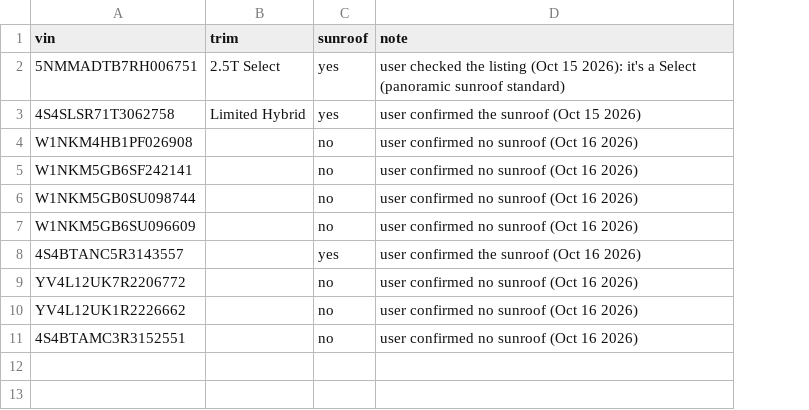
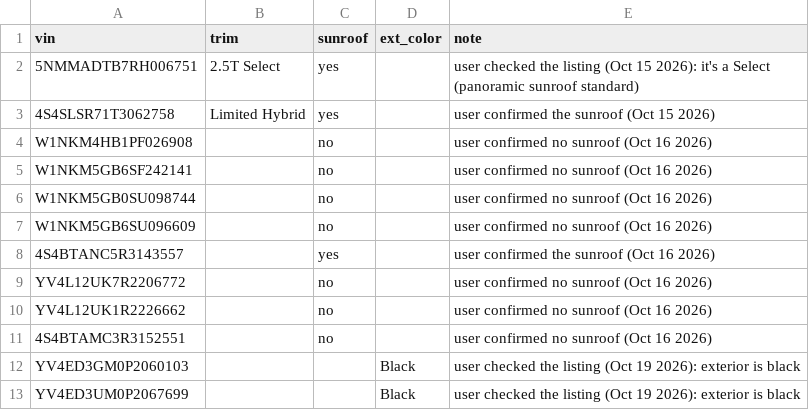
Before and after one commit to jhpdrbl/Car-finder-Ross, a CSV file: data/confirmed.csv, drawn as a sheet; the diff names each change by its address in the sheet, - before the commit and + after, or states it on an @@ line.

```diff
--- a/data/confirmed.csv
+++ b/data/confirmed.csv
+column D (ext_color), empty
+row 12: YV4ED3GM0P2060103 |  |  | Black | user checked the listing (Oct 19 2026): exterior is black
+row 13: YV4ED3UM0P2067699 |  |  | Black | user checked the listing (Oct 19 2026): exterior is black
```
Also changed, not shown: data/exclusions.csv, 4 other files.
